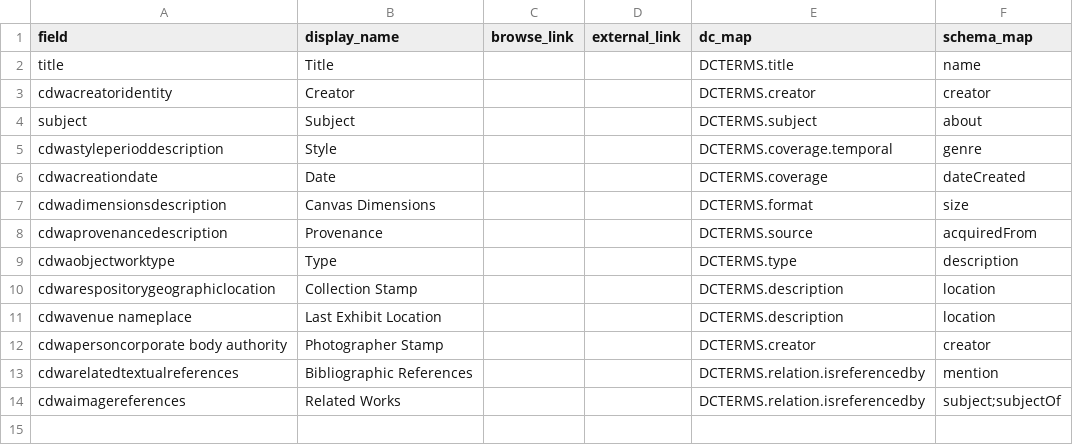
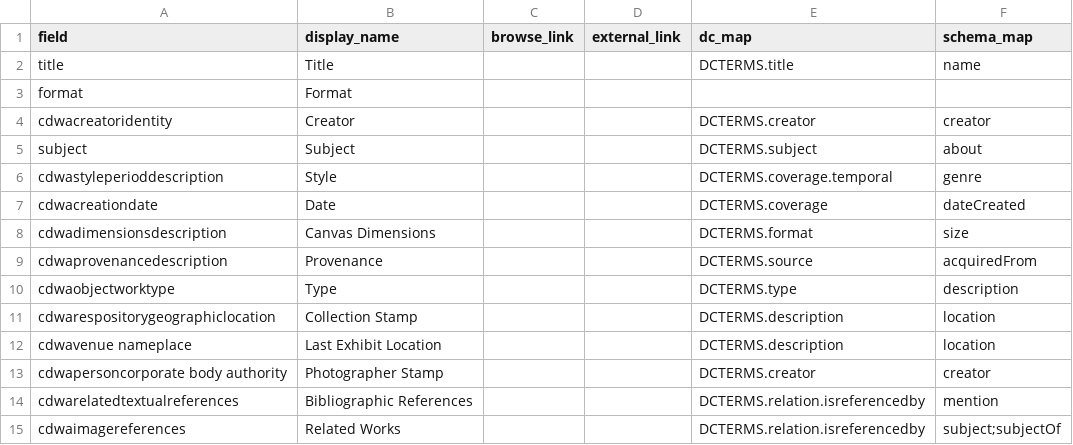
Before and after one commit to info663-fa23/team1, a CSV file: _data/config-metadata.csv, drawn as a sheet.

Commit message:
Update config-metadata.csv

```diff
--- a/_data/config-metadata.csv
+++ b/_data/config-metadata.csv
@@ -2,2 +2,3 @@ field,display_name,browse_link,external_link,dc_map,schema_map
 title,Title,,,DCTERMS.title,name
+format,Format,
 cdwacreatoridentity,Creator,,,DCTERMS.creator,creator
```
